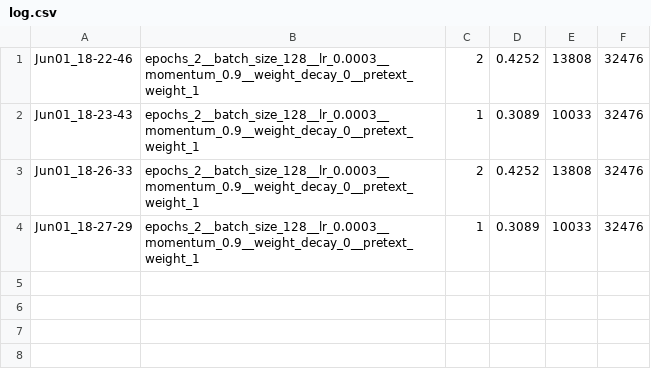
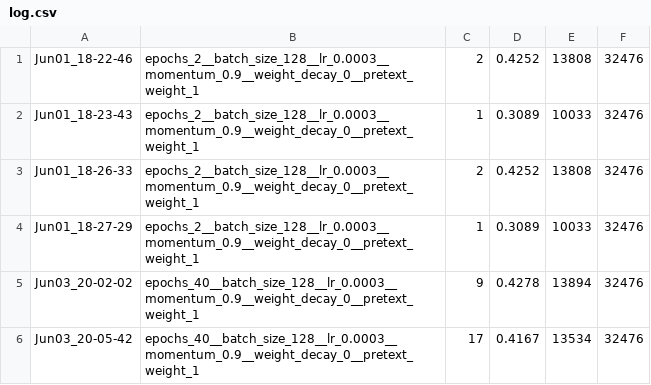
Before and after one commit to jackss011/mldl-project7, a CSV file: results/log.csv, drawn as a sheet; the diff names each change by its address in the sheet, - before the commit and + after, or states it on an @@ line.

```diff
--- a/results/log.csv
+++ b/results/log.csv
+row 5: Jun03_20-02-02 | epochs_40__batch_size_128__lr_0.0003__momentum_0.9__weight_decay_0__pretext_weight_1 | 9 | 0.4278 | 13894 | 32476
+row 6: Jun03_20-05-42 | epochs_40__batch_size_128__lr_0.0003__momentum_0.9__weight_decay_0__pretext_weight_1 | 17 | 0.4167 | 13534 | 32476
```
Also changed, not shown: 28 other files.
